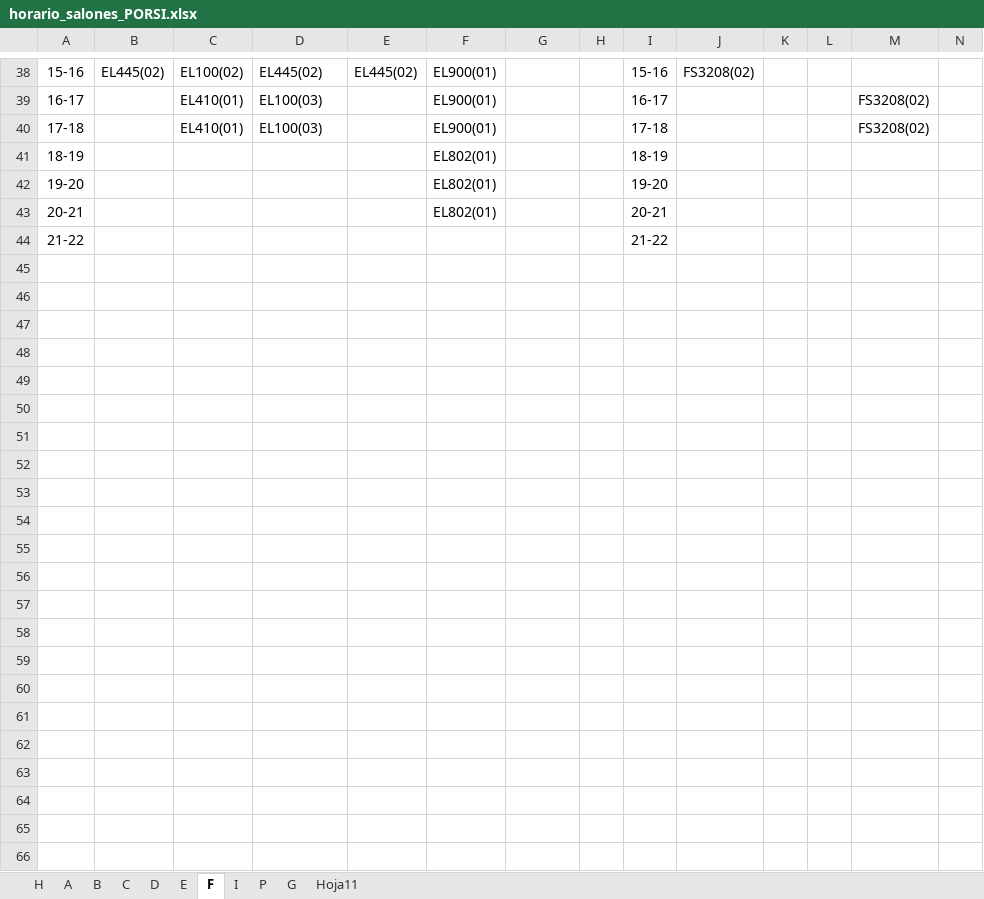
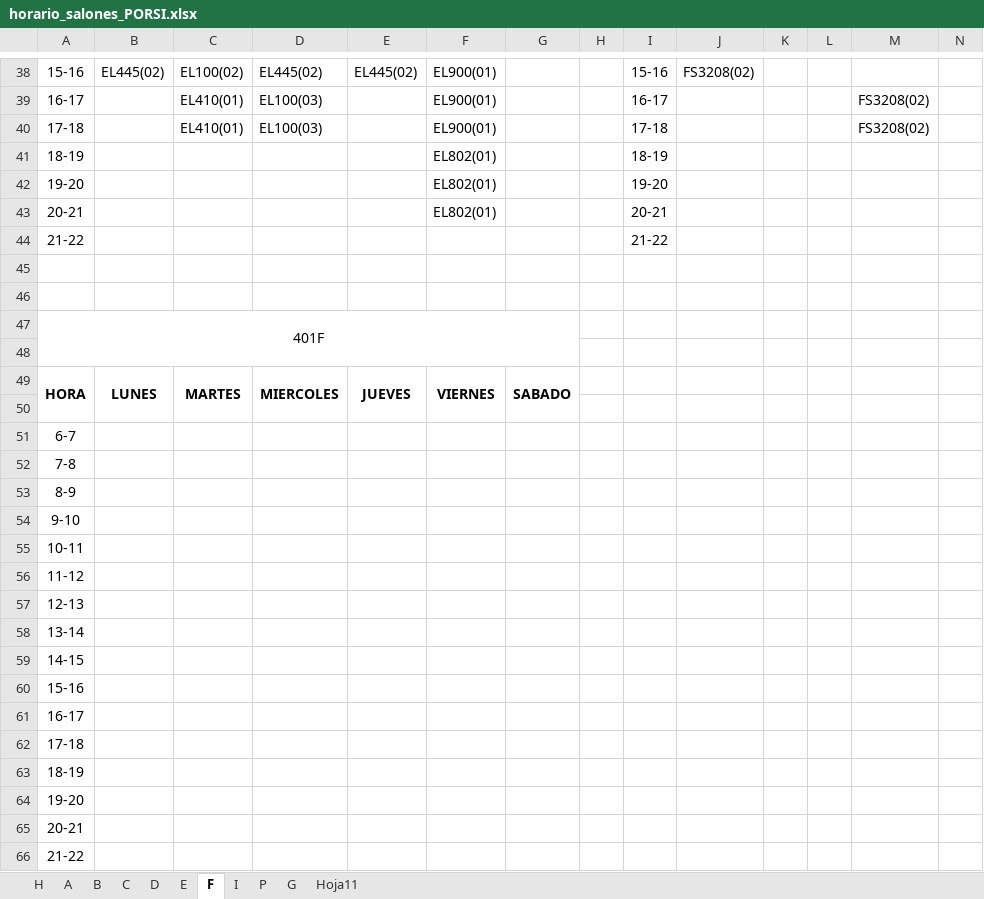
Before and after one commit to omairatapias/SALONES, an Excel workbook: horario_salones_PORSI.xlsx, sheet F, drawn as a sheet; only a part is shown, gaps mark what is left out; values as stored, in another font and other column widths than the file's, no borders; rows hold the shown columns only; the diff names each change by its address in the sheet, - before the commit and + after, or states it on an @@ line.

```diff
--- a/horario_salones_PORSI.xlsx (sheet F)
+++ b/horario_salones_PORSI.xlsx (sheet F)
+row 45: (empty)
+row 46: (empty)
+row 47: 401F
+row 48: (empty)
+row 49: HORA | LUNES | MARTES | MIERCOLES | JUEVES | VIERNES | SABADO
+row 50: (empty)
+row 51: 6-7
+row 52: 7-8
+row 53: 8-9
+row 54: 9-10
+row 55: 10-11
+row 56: 11-12
+row 57: 12-13
+row 58: 13-14
+row 59: 14-15
+row 60: 15-16
+row 61: 16-17
+row 62: 17-18
+row 63: 18-19
+row 64: 19-20
+row 65: 20-21
+row 66: 21-22
```
Also changed, not shown: sheet D, sheet C, sheet H, sheet B, sheet E, sheet A.
